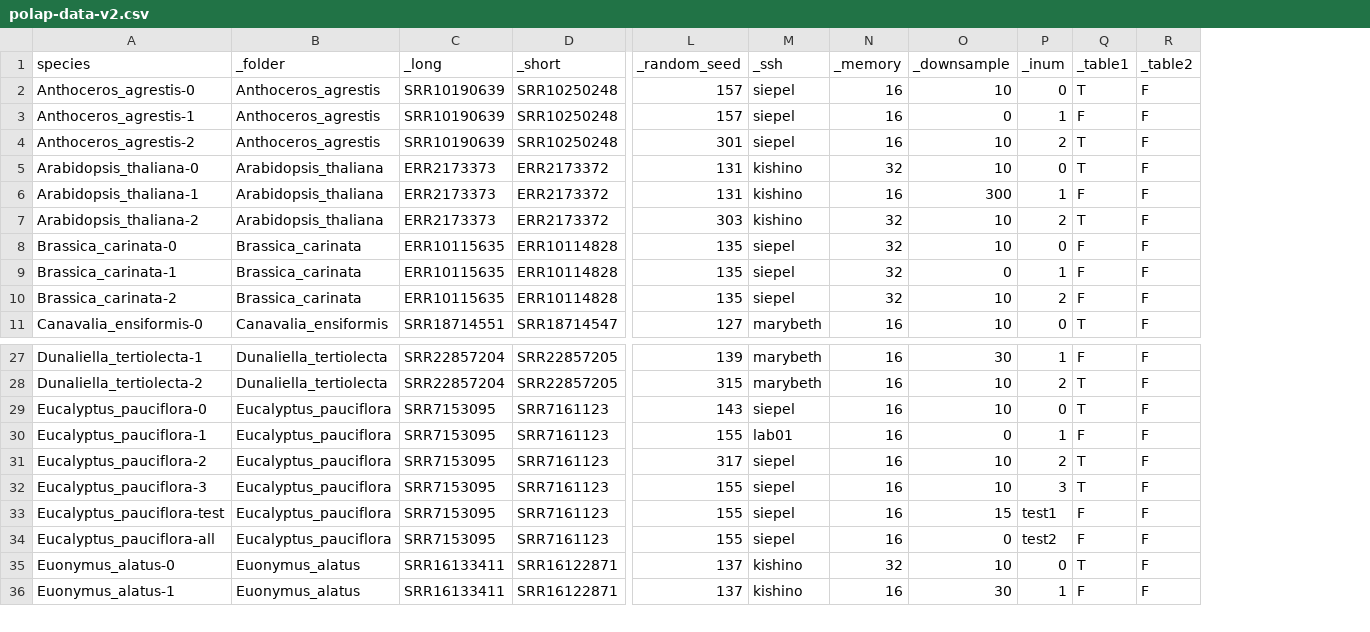
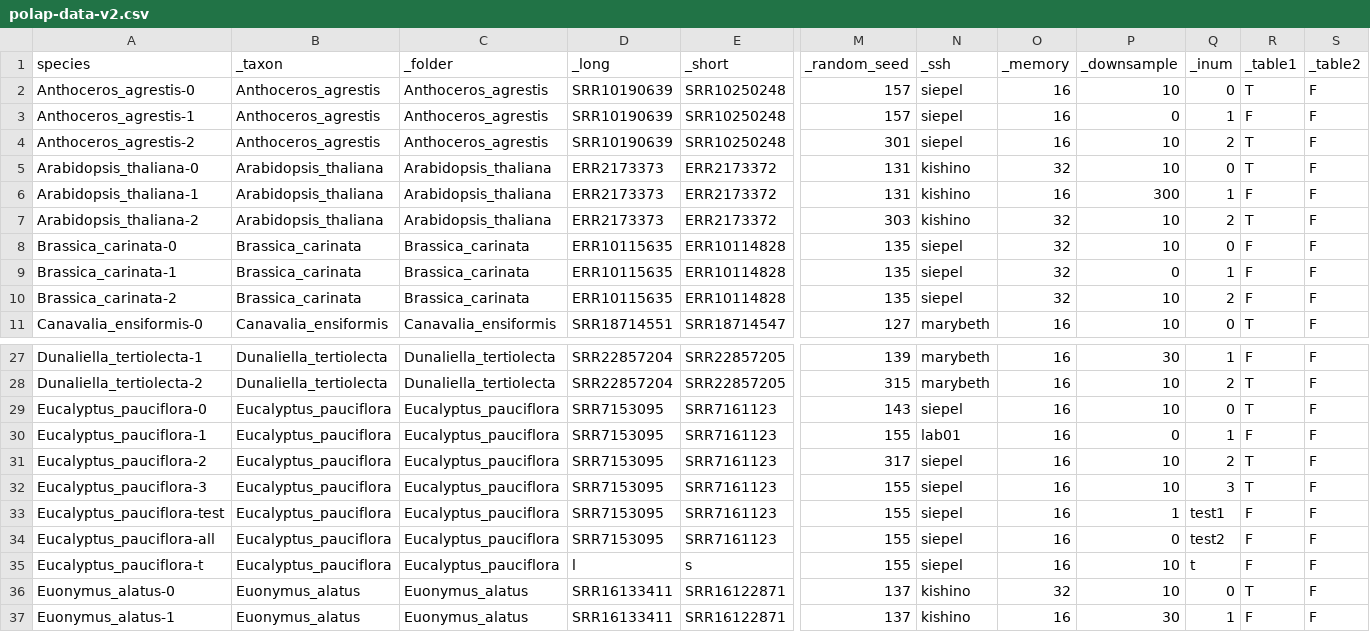
Before and after one commit to goshng/polap, a CSV file: src/polap-data-v2.csv, drawn as a sheet; only a part is shown, gaps mark what is left out; addresses are those after the commit; rows hold the shown columns only; the diff names each change by its address in the sheet, - before the commit and + after, or states it on an @@ line.

Commit message:
Updating polap-data-v2 maintable and supptable function.

```diff
--- a/src/polap-data-v2.csv
+++ b/src/polap-data-v2.csv
+column B (_taxon), rows 2-11: Anthoceros_agrestis | Anthoceros_agrestis | Anthoceros_agrestis | Arabidopsis_thaliana | Arabidopsis_thaliana | Arabidopsis_thaliana | Brassica_carinata | Brassica_carinata | Brassica_carinata | Canavalia_ensiformis; rows 27-34: Dunaliella_tertiolecta | Dunaliella_tertiolecta | Eucalyptus_pauciflora | Eucalyptus_pauciflora | Eucalyptus_pauciflora | Eucalyptus_pauciflora | Eucalyptus_pauciflora | Eucalyptus_pauciflora; rows 36-37: Euonymus_alatus | Euonymus_alatus
-P33 (_downsample): 15
+P33 (_downsample): 1
+row 35: Eucalyptus_pauciflora-t | Eucalyptus_pauciflora | Eucalyptus_pauciflora | l | s | 155 | siepel | 16 | 10 | t | F | F
```
Also changed, not shown: 8 other files.
